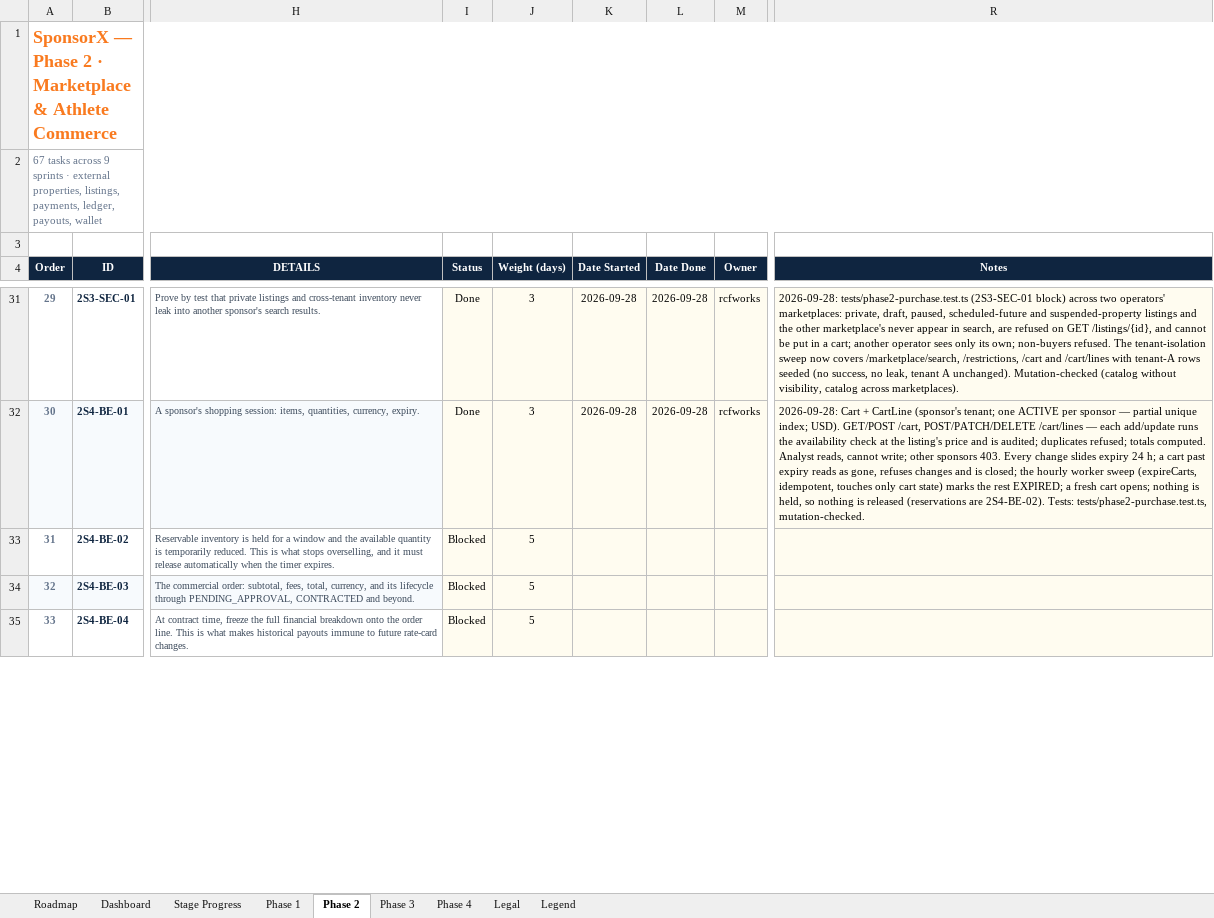
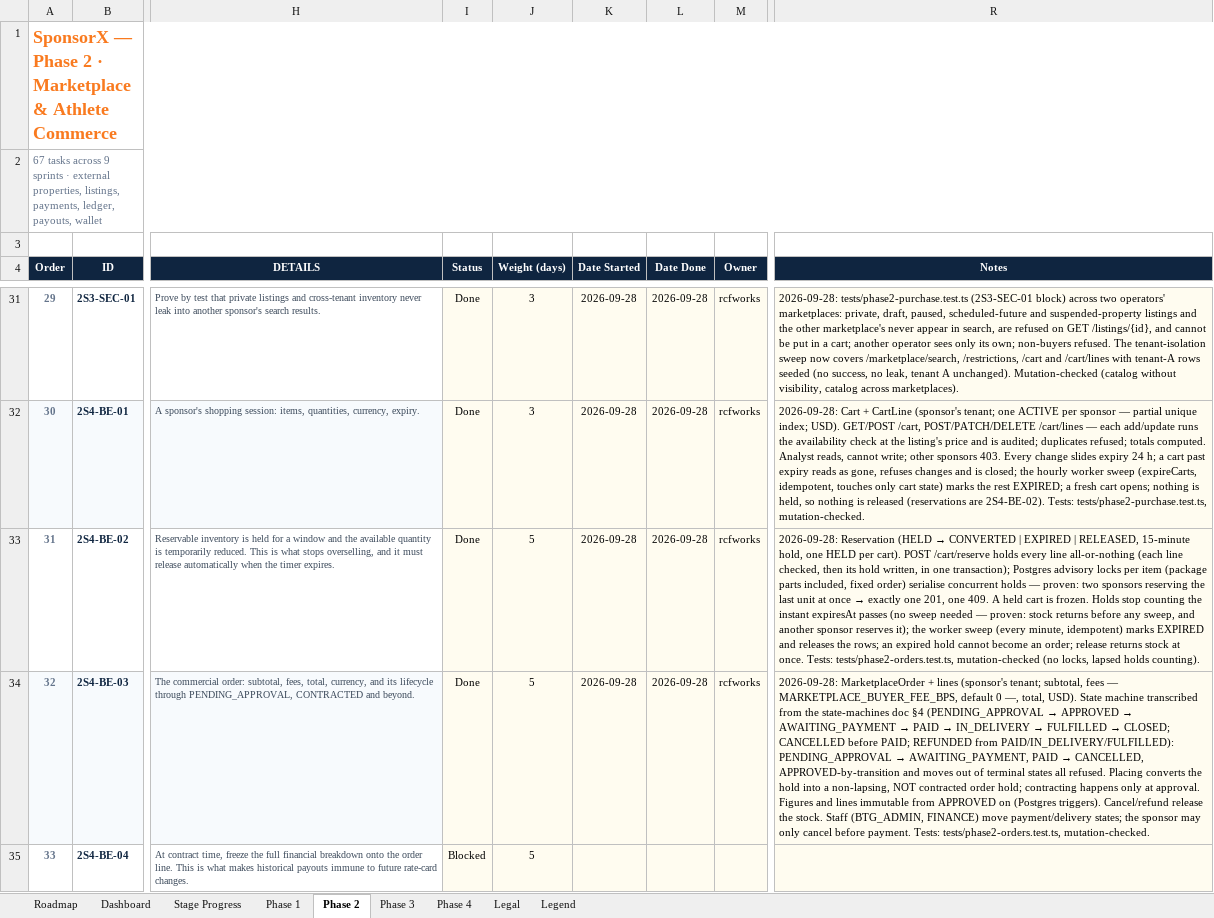
Before and after one commit to BTG-Sports/sponsorX_dev, an Excel workbook: Claude outputs/SponsorX-Full-Programme-Task-Board.xlsx, sheet Phase 2, drawn as a sheet; only a part is shown, gaps mark what is left out; values as stored, in another font and other column widths than the file's, no borders; conditional formats not drawn; the diff covers the shown part only; the diff names each change by its address in the sheet, - before the commit and + after, or states it on an @@ line.

```diff
--- a/Claude outputs/SponsorX-Full-Programme-Task-Board.xlsx (sheet Phase 2)
+++ b/Claude outputs/SponsorX-Full-Programme-Task-Board.xlsx (sheet Phase 2)
-I33:I34 (Status): Blocked
+I33:I34 (Status): Done
-K33:K34 (Date Started): (empty)
+K33:K34 (Date Started): 2026-09-28
-L33:L34 (Date Done): (empty)
+L33:L34 (Date Done): 2026-09-28
-M33:M34 (Owner): (empty)
+M33:M34 (Owner): rcfworks
@@ R33 (Notes): (empty) → 2026-09-28: Reservation (HELD → CONVERTED | EXPIRED | RELEASED, 15-minute hold, one HELD per cart). POST /cart/reserve holds every line all-or-nothing (each line checked, then its hold written, in one transaction); Postgres advisory locks per item (package parts included, fixed order) serialise concurrent holds — proven: two sponsors reserving the last unit at once → exactly one 201, one 409. A held cart is frozen. Holds stop counting the instant expiresAt passes (no sweep needed — proven: stock returns before any sweep, and another sponsor reserves it); the worker sweep (every minute, idempotent) marks EXPIRED and releases the rows; an expired hold cannot become an order; release returns stock at once. Tests: tests/phase2-orders.test.ts, mutation-checked (no locks, lapsed holds counting). @@
@@ R34 (Notes): (empty) → 2026-09-28: MarketplaceOrder + lines (sponsor's tenant; subtotal, fees — MARKETPLACE_BUYER_FEE_BPS, default 0 —, total, USD). State machine transcribed from the state-machines doc §4 (PENDING_APPROVAL → APPROVED → AWAITING_PAYMENT → PAID → IN_DELIVERY → FULFILLED → CLOSED; CANCELLED before PAID; REFUNDED from PAID/IN_DELIVERY/FULFILLED): PENDING_APPROVAL → AWAITING_PAYMENT, PAID → CANCELLED, APPROVED-by-transition and moves out of terminal states all refused. Placing converts the hold into a non-lapsing, NOT contracted order hold; contracting happens only at approval. Figures and lines immutable from APPROVED on (Postgres triggers). Cancel/refund release the stock. Staff (BTG_ADMIN, FINANCE) move payment/delivery states; the sponsor may only cancel before payment. Tests: tests/phase2-orders.test.ts, mutation-checked. @@
```
Also changed, not shown: 15 edited cells elsewhere in this sheet, 28 other files.
